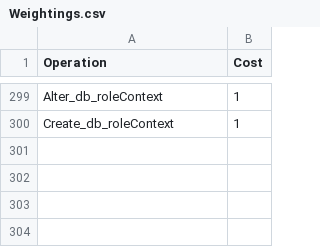
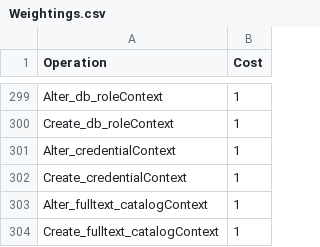
Before and after one commit to TrevorDArcyEvans/SQLComplexity, a CSV file: SQLComplexity/Weightings.csv, drawn as a sheet; only a part is shown, gaps mark what is left out; the diff names each change by its address in the sheet, - before the commit and + after, or states it on an @@ line.

Commit message:
- more operations

```diff
--- a/SQLComplexity/Weightings.csv
+++ b/SQLComplexity/Weightings.csv
+row 301: Alter_credentialContext | 1
+row 302: Create_credentialContext | 1
+row 303: Alter_fulltext_catalogContext | 1
+row 304: Create_fulltext_catalogContext | 1
```
